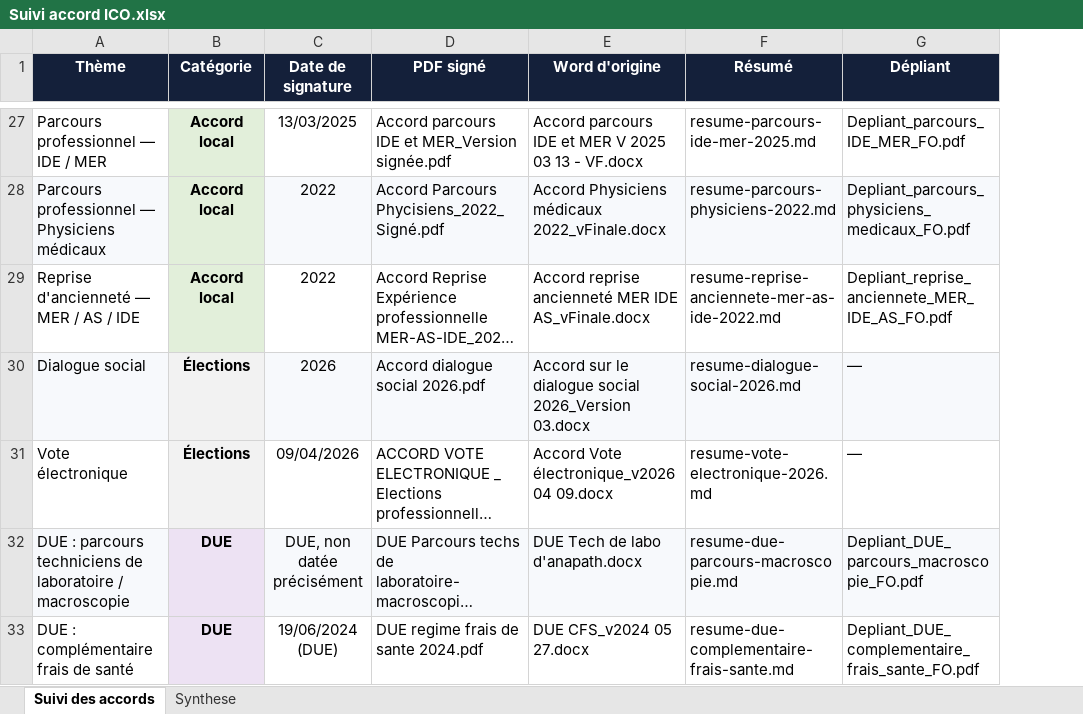
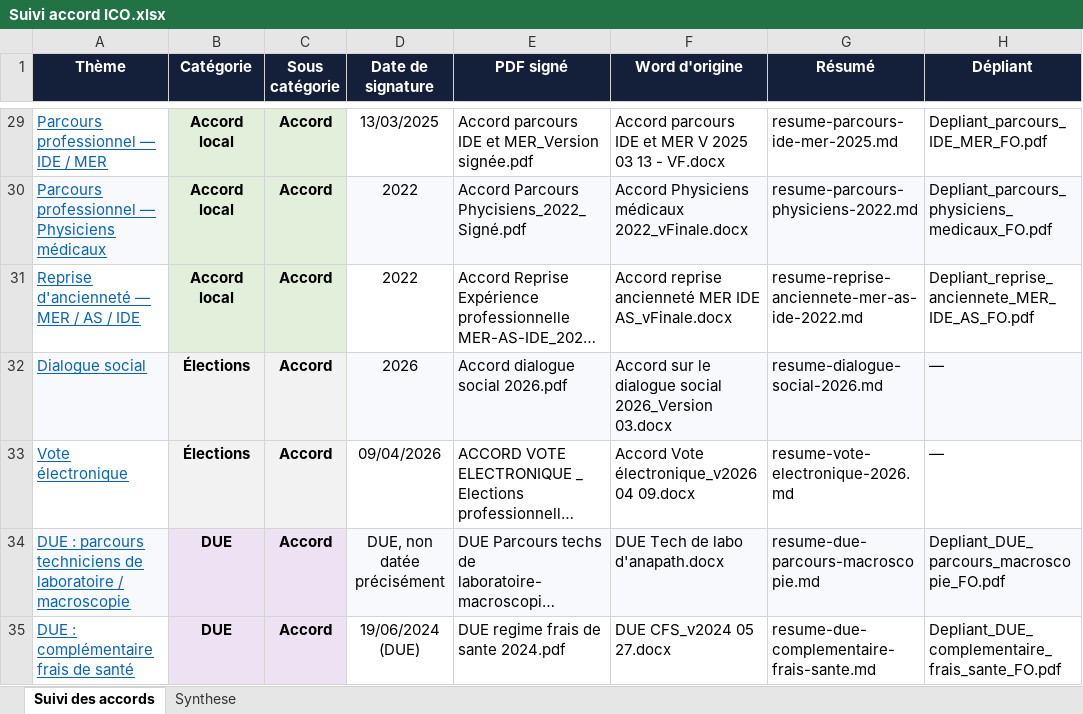
Before and after one commit to focrgico/fo-ico-documents, an Excel workbook: Suivi accord ICO.xlsx, sheet Suivi des accords, drawn as a sheet; only a part is shown, gaps mark what is left out; long unchanged cells end in …; values as stored, in another font and other column widths than the file's, no borders; addresses are those after the commit; the diff covers the shown part only; the diff names each change by its address in the sheet, - before the commit and + after, or states it on an @@ line.

```diff
--- a/Suivi accord ICO.xlsx (sheet Suivi des accords)
+++ b/Suivi accord ICO.xlsx (sheet Suivi des accords)
+column C (Sous catégorie), rows 29-35: all Accord
@@ A29:A35 underline: off → on, text colour: black → #0563C1 @@
```
Also changed, not shown: 2 added rows, 38 edited cells and cell formats elsewhere in this sheet, sheet Synthese, 1 other file.
